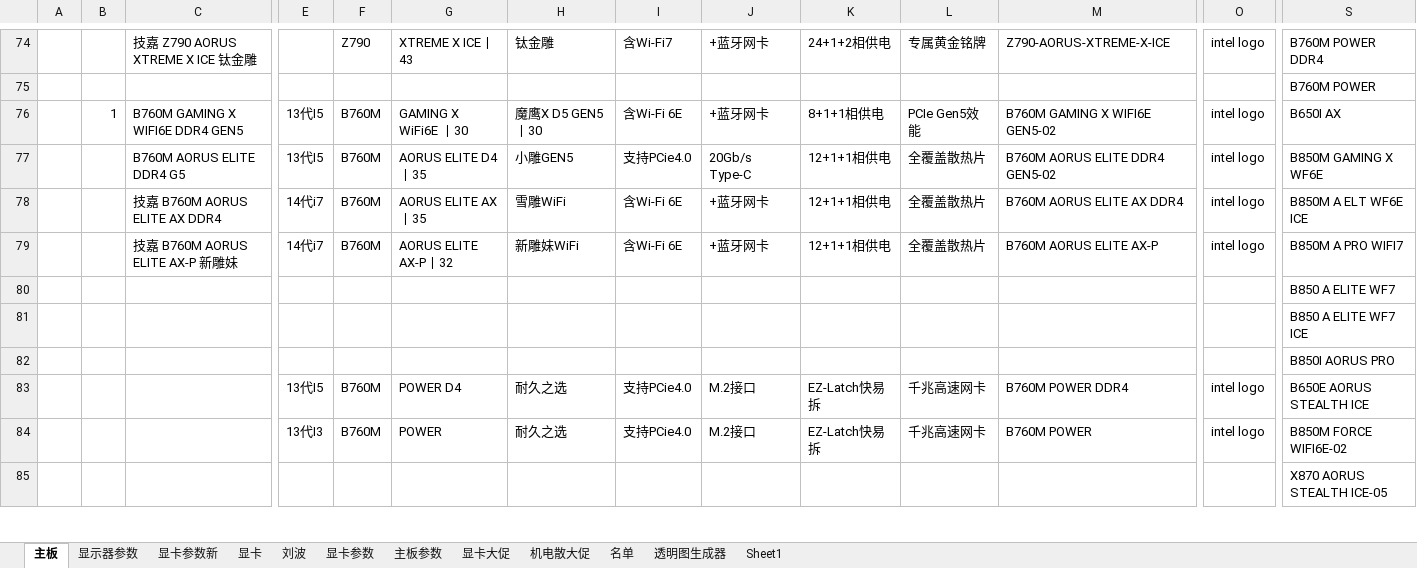
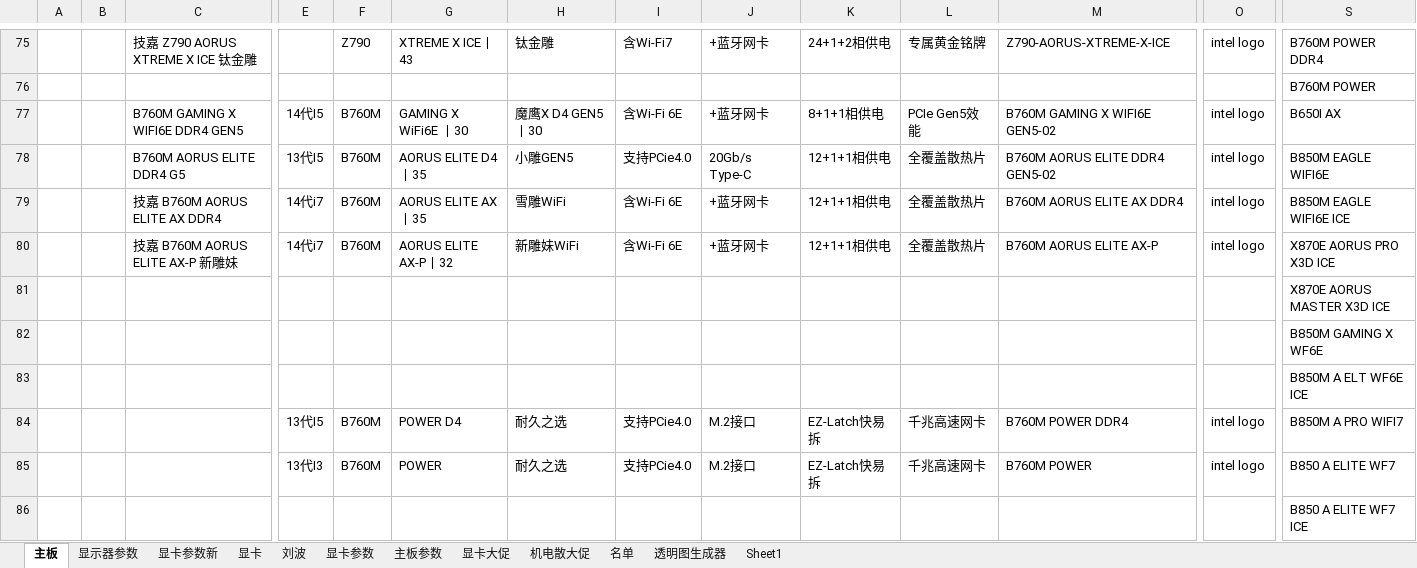
Before and after one commit to irx999/ps_of_py, an Excel workbook: test.xlsm, sheet 主板, drawn as a sheet; only a part is shown, gaps mark what is left out; the shorter side is filled out with more unchanged rows; values as stored, in another font and other column widths than the file's, no borders; charts and pictures and table styles not drawn; removed rows and columns are numbered as before the commit, all else as after; rows hold the shown columns only; the diff covers the shown part only; the diff names each change by its address in the sheet, - before the commit and + after, or states it on an @@ line.

```diff
--- a/test.xlsm (sheet 主板)
+++ b/test.xlsm (sheet 主板)
-B77: 1
+B77: (empty)
-E77: 13代I5
+E77: 14代I5
-H77: 魔鹰X D5 GEN5丨30
+H77: 魔鹰X D4 GEN5丨30
-S78: B850M GAMING X WF6E
+S78: B850M EAGLE WIFI6E
-S79: B850M A ELT WF6E ICE
+S79: B850M EAGLE WIFI6E ICE
-S80: B850M A PRO WIFI7
+S80: X870E AORUS PRO X3D ICE
-S81: B850 A ELITE WF7
+S81: X870E AORUS MASTER X3D ICE
+row 82:  |  |  |  |  |  |  |  |  |  |  |  |  | B850M GAMING X WF6E
+row 83:  |  |  |  |  |  |  |  |  |  |  |  |  | B850M A ELT WF6E ICE
+row 84:  |  |  | 13代I5 | B760M | POWER D4 | 耐久之选 | 支持PCie4.0 | M.2接口 | EZ-Latch快易拆 | 千兆高速网卡 | B760M POWER DDR4 | intel logo | B850M A PRO WIFI7
+row 85:  |  |  | 13代I3 | B760M | POWER | 耐久之选 | 支持PCie4.0 | M.2接口 | EZ-Latch快易拆 | 千兆高速网卡 | B760M POWER | intel logo | B850 A ELITE WF7
-row 82:  |  |  |  |  |  |  |  |  |  |  |  |  | B850I AORUS PRO
-row 83:  |  |  | 13代I5 | B760M | POWER D4 | 耐久之选 | 支持PCie4.0 | M.2接口 | EZ-Latch快易拆 | 千兆高速网卡 | B760M POWER DDR4 | intel logo | B650E AORUS STEALTH ICE
-row 84:  |  |  | 13代I3 | B760M | POWER | 耐久之选 | 支持PCie4.0 | M.2接口 | EZ-Latch快易拆 | 千兆高速网卡 | B760M POWER | intel logo | B850M FORCE WIFI6E-02
```
Also changed, not shown: 11 added rows, 3 removed rows and 35 edited cells elsewhere in this sheet, sheet 主板参数, PS_OF_PY.xlsm, 1 other file.
